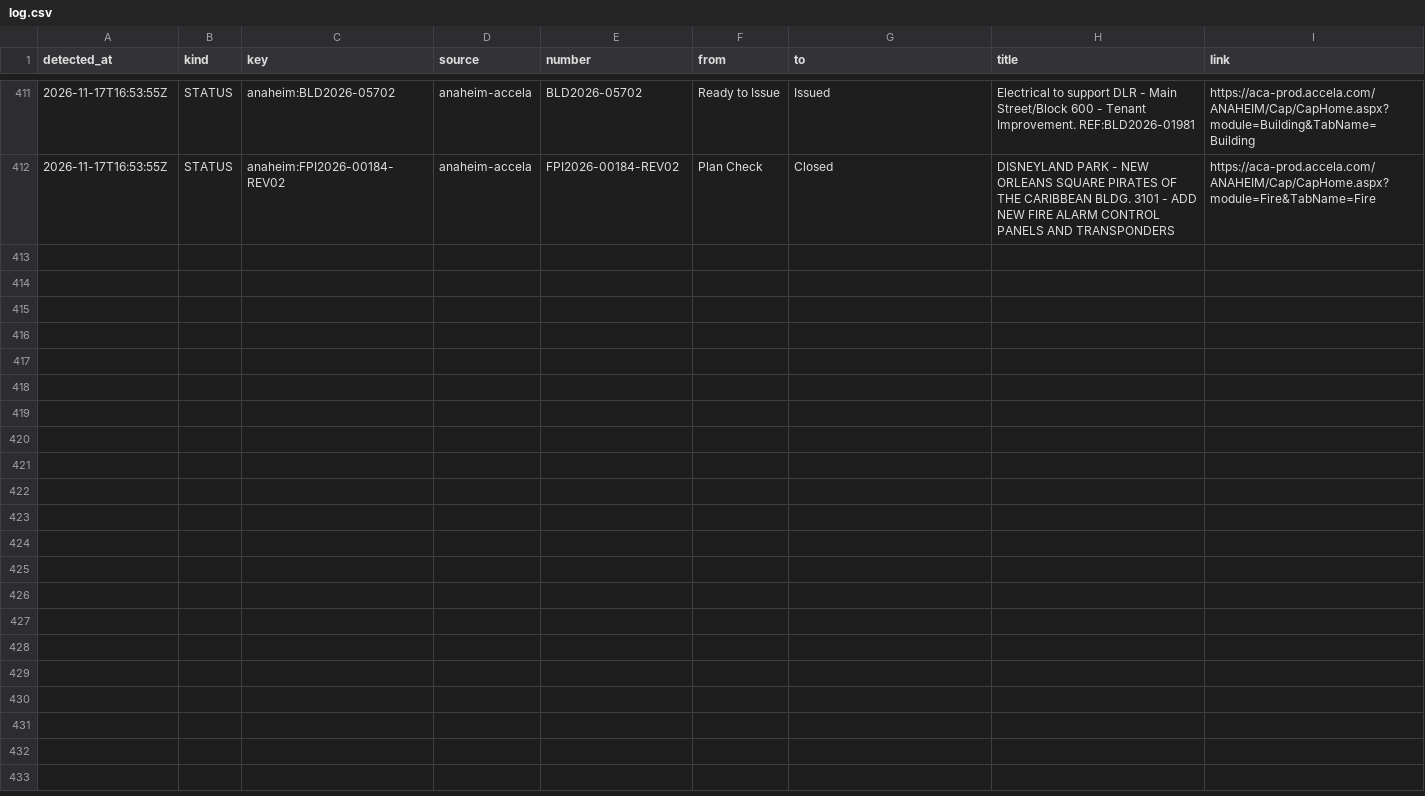
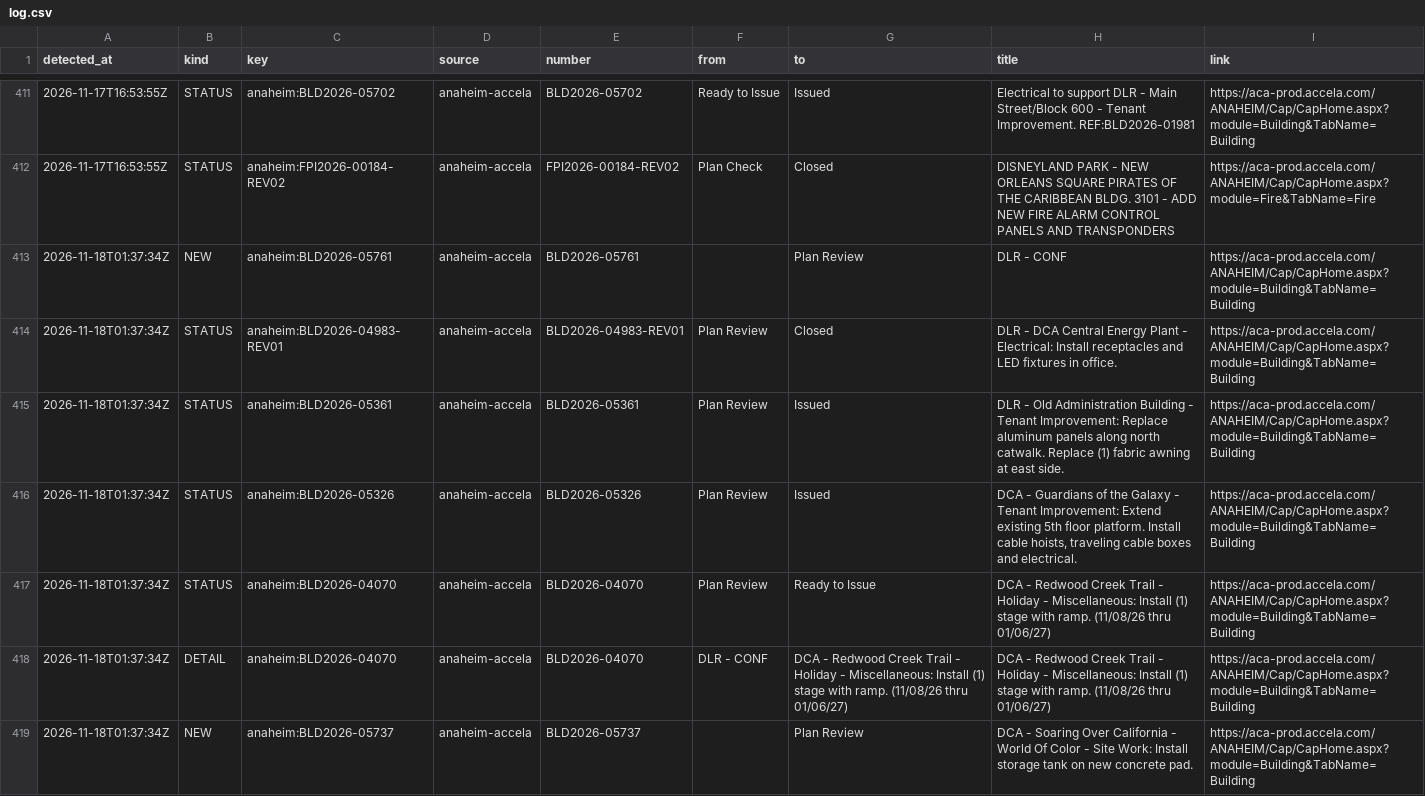
Before and after one commit to scoopdisney/dlr-permit-watch, a CSV file: data/scan/log.csv, drawn as a sheet; only a part is shown, gaps mark what is left out.

```diff
--- a/data/scan/log.csv
+++ b/data/scan/log.csv
@@ -412 +412,8 @@ detected_at,kind,key,source,number,from,to,title,link
 2026-11-17T16:53:55Z,STATUS,anaheim:FPI2026-00184-REV02,anaheim-accela,FPI2026-00184-REV02,Plan Check,Closed,DISNEYLAND PARK - NEW ORLEANS SQUARE PIRATES OF THE CARIBBEAN BLDG. 3101 - ADD NEW FIRE ALARM CONTROL PANELS AND TRANSPONDERS,https://aca-prod.accela.com/ANAHEIM/Cap/CapHome.aspx?module=Fire&TabName=Fire
+2026-11-18T01:37:34Z,NEW,anaheim:BLD2026-05761,anaheim-accela,BLD2026-05761,,Plan Review,DLR - CONF,https://aca-prod.accela.com/ANAHEIM/Cap/CapHome.aspx?module=Building&TabName=Building
+2026-11-18T01:37:34Z,STATUS,anaheim:BLD2026-04983-REV01,anaheim-accela,BLD2026-04983-REV01,Plan Review,Closed,DLR - DCA Central Energy Plant - Electrical: Install receptacles and LED fixtures in office.,https://aca-prod.accela.com/ANAHEIM/Cap/CapHome.aspx?module=Building&TabName=Building
+2026-11-18T01:37:34Z,STATUS,anaheim:BLD2026-05361,anaheim-accela,BLD2026-05361,Plan Review,Issued,DLR - Old Administration Building - Tenant Improvement: Replace aluminum panels along north catwalk. Replace (1) fabric awning at east side.,https://aca-prod.accela.com/ANAHEIM/Cap/CapHome.aspx?module=Building&TabName=Building
+2026-11-18T01:37:34Z,STATUS,anaheim:BLD2026-05326,anaheim-accela,BLD2026-05326,Plan Review,Issued,"DCA - Guardians of the Galaxy - Tenant Improvement: Extend existing 5th floor platform. Install cable hoists, traveling cable boxes and electrical.",https://aca-prod.accela.com/ANAHEIM/Cap/CapHome.aspx?module=Building&TabName=Building
+2026-11-18T01:37:34Z,STATUS,anaheim:BLD2026-04070,anaheim-accela,BLD2026-04070,Plan Review,Ready to Issue,DCA - Redwood Creek Trail - Holiday - Miscellaneous: Install (1) stage with ramp. (11/08/26 thru 01/06/27),https://aca-prod.accela.com/ANAHEIM/Cap/CapHome.aspx?module=Building&TabName=Building
+2026-11-18T01:37:34Z,DETAIL,anaheim:BLD2026-04070,anaheim-accela,BLD2026-04070,DLR - CONF,DCA - Redwood Creek Trail - Holiday - Miscellaneous: Install (1) stage with ramp. (11/08/26 thru 01/06/27),DCA - Redwood Creek Trail - Holiday - Miscellaneous: Install (1) stage with ramp. (11/08/26 thru 01/06/27),https://aca-prod.accela.com/ANAHEIM/Cap/CapHome.aspx?module=Building&TabName=Building
+2026-11-18T01:37:34Z,NEW,anaheim:BLD2026-05737,anaheim-accela,BLD2026-05737,,Plan Review,DCA - Soaring Over California - World Of Color - Site Work: Install storage tank on new concrete pad.,https://aca-prod.accela.com/ANAHEIM/Cap/CapHome.aspx?module=Building&TabName=Building
```
Also changed, not shown: data/scan/records.csv, 2 other files.
